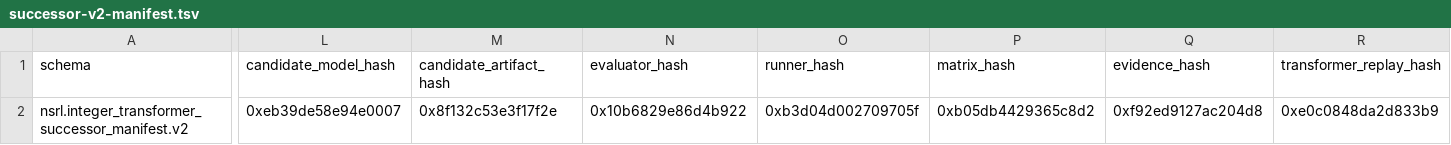
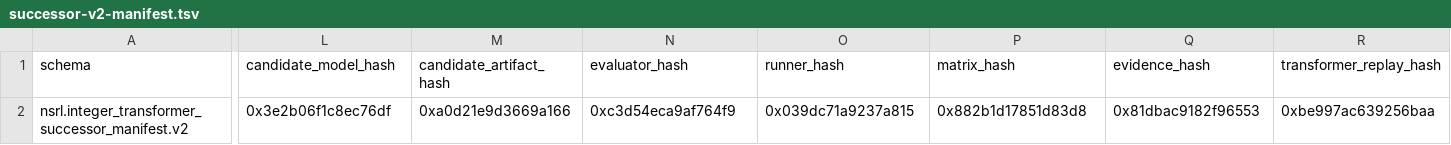
Before and after one commit to atimics/nsrl, a TSV file: benchmarks/integer-transformer-proof-v1/successor-v2-manifest.tsv, drawn as a sheet; only a part is shown, gaps mark what is left out; the diff names each change by its address in the sheet, - before the commit and + after, or states it on an @@ line.

```diff
--- a/benchmarks/integer-transformer-proof-v1/successor-v2-manifest.tsv
+++ b/benchmarks/integer-transformer-proof-v1/successor-v2-manifest.tsv
-L2 (candidate_model_hash): 0xeb39de58e94e0007
+L2 (candidate_model_hash): 0x3e2b06f1c8ec76df
-M2 (candidate_artifact_hash): 0x8f132c53e3f17f2e
+M2 (candidate_artifact_hash): 0xa0d21e9d3669a166
-N2 (evaluator_hash): 0x10b6829e86d4b922
+N2 (evaluator_hash): 0xc3d54eca9af764f9
-O2 (runner_hash): 0xb3d04d002709705f
+O2 (runner_hash): 0x039dc71a9237a815
-P2 (matrix_hash): 0xb05db4429365c8d2
+P2 (matrix_hash): 0x882b1d17851d83d8
-Q2 (evidence_hash): 0xf92ed9127ac204d8
+Q2 (evidence_hash): 0x81dbac9182f96553
-R2 (transformer_replay_hash): 0xe0c0848da2d833b9
+R2 (transformer_replay_hash): 0xbe997ac639256baa
```
Also changed, not shown: benchmarks/integer-transformer-proof-v1/successor-v2-matrix.tsv, 13 other files.
